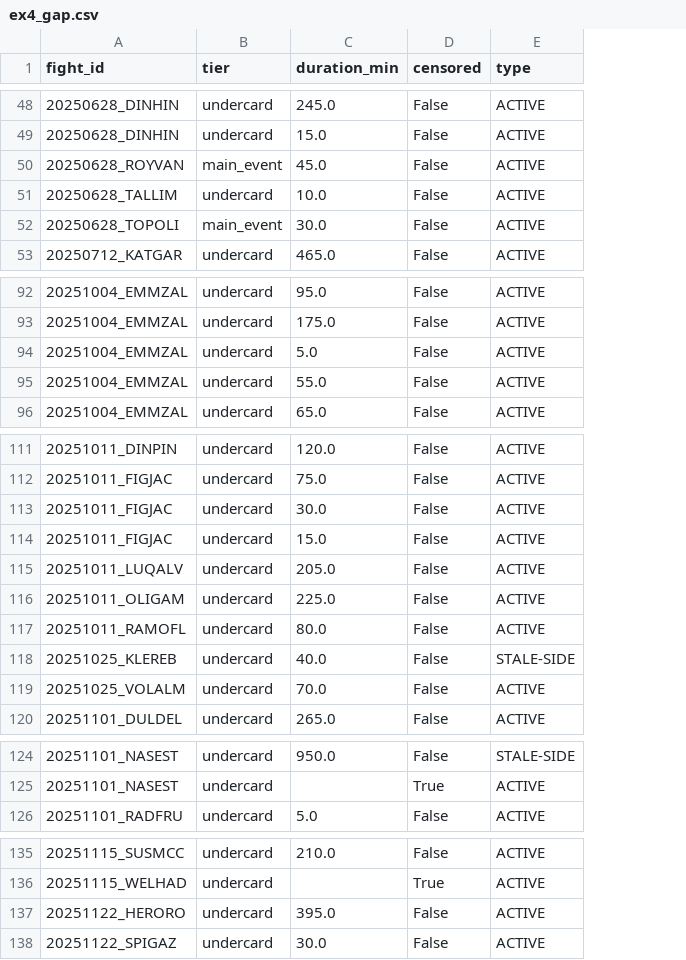
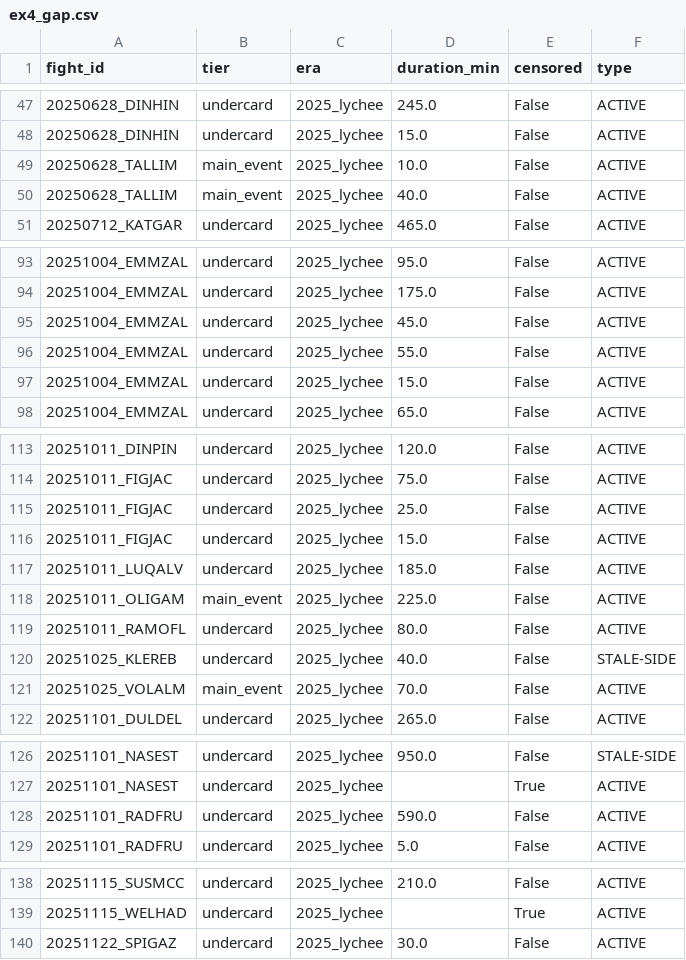
Before and after one commit to Eklektyka/Prediction_Markets_Public, a CSV file: paper/exhibits/ex4_gap.csv, drawn as a sheet; only a part is shown, gaps mark what is left out; removed rows and columns are numbered as before the commit, all else as after; the diff covers the shown part only; the diff names each change by its address in the sheet, - before the commit and + after, or states it on an @@ line.

```diff
--- a/paper/exhibits/ex4_gap.csv
+++ b/paper/exhibits/ex4_gap.csv
+column C (era), rows 47-51: all 2025_lychee; rows 93-96: all 2025_lychee; row 98: 2025_lychee; rows 113-122: all 2025_lychee; rows 126-127: 2025_lychee | 2025_lychee; row 129: 2025_lychee; rows 138-140: all 2025_lychee
-row 50: 20250628_ROYVAN | main_event | 45.0 | False | ACTIVE
-B49 (tier): undercard
+B49 (tier): main_event
-A50 (fight_id): 20250628_TOPOLI
+A50 (fight_id): 20250628_TALLIM
-D50 (duration_min): 30.0
+D50 (duration_min): 40.0
-D95 (duration_min): 5.0
+D95 (duration_min): 45.0
+row 97: 20251004_EMMZAL | undercard | 2025_lychee | 15.0 | False | ACTIVE
-D115 (duration_min): 30.0
+D115 (duration_min): 25.0
-D117 (duration_min): 205.0
+D117 (duration_min): 185.0
-B118 (tier): undercard
+B118 (tier): main_event
-B121 (tier): undercard
+B121 (tier): main_event
+row 128: 20251101_RADFRU | undercard | 2025_lychee | 590.0 | False | ACTIVE
-row 137: 20251122_HERORO | undercard | 395.0 | False | ACTIVE
```
Also changed, not shown: 20 added rows, 2 removed rows and 10 edited cells elsewhere in this file, paper/exhibits/ex1_sample.csv, paper/exhibits/ex2_ccf.csv, 21 other files.
